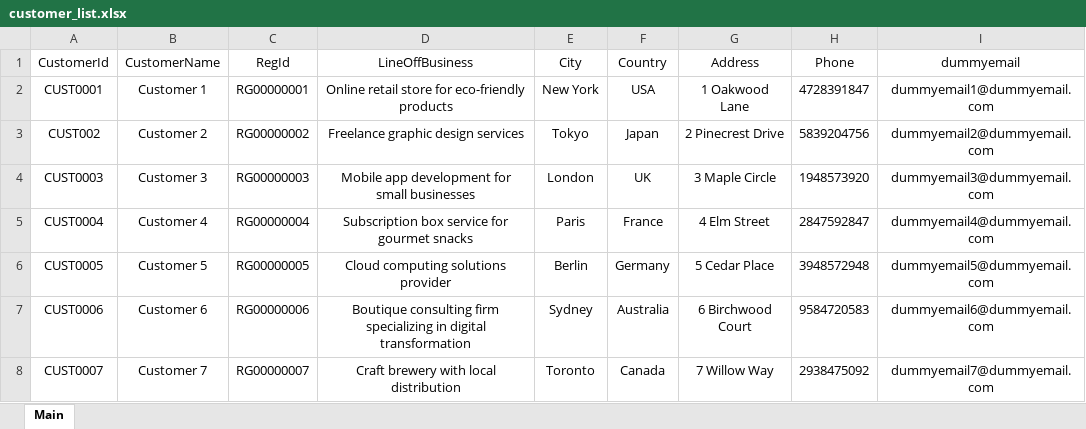
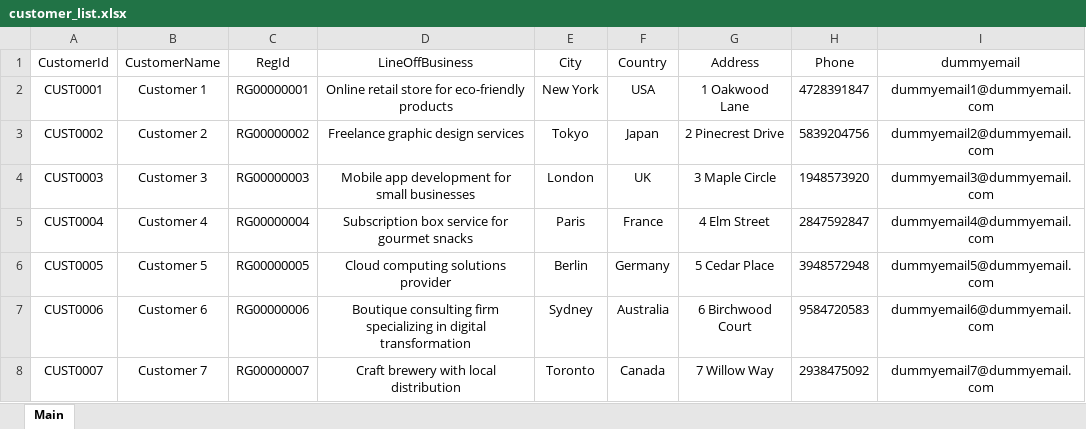
Before and after one commit to thodoris-spyridis/sql_server_bulk_insert, an Excel workbook: customer_list.xlsx, sheet Main, drawn as a sheet; only a part is shown; values as stored, in another font and other column widths than the file's, no borders; table styles not drawn; the diff names each change by its address in the sheet, - before the commit and + after, or states it on an @@ line.

Commit message:
Update customer_list.xlsx

```diff
--- a/customer_list.xlsx (sheet Main)
+++ b/customer_list.xlsx (sheet Main)
-A3 (CustomerId): CUST002
+A3 (CustomerId): CUST0002
```
